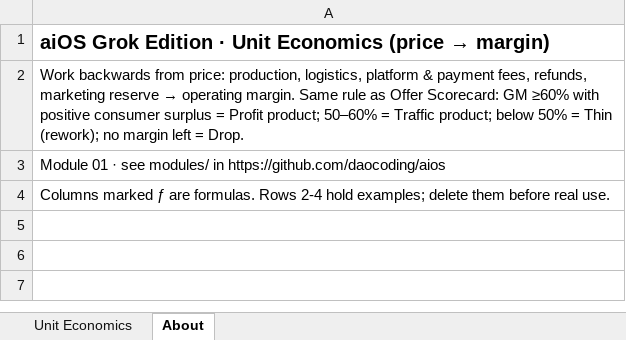
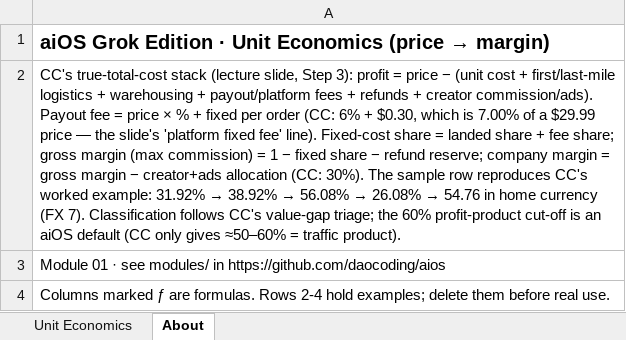
Before and after one commit to daocoding/aios, an Excel workbook: templates/xlsx/unit-economics.xlsx, sheet About, drawn as a sheet; values as stored, in another font and other column widths than the file's, no borders; the diff names each change by its address in the sheet, - before the commit and + after, or states it on an @@ line.

Commit message:
Sheets: CC's full unit-economics stack (warehousing, payout 6%+$0.30 = 7% fee share, refunds, creators+ads; reproduces $29.99 -> 31.92/38.92/56.08/26.08%/54.76 in Python, JS and browser engines + xlsx), ad stop-loss line, new Scale Ceiling sheet, three-batch cash check, market stage = CC's 3 stages with example markets (stage 4 labelled aiOS addition) + supply-chain gate + routes by background, 6-second/60% hook gate, one selling point per week, aiOS-default labels; tests

```diff
--- a/templates/xlsx/unit-economics.xlsx (sheet About)
+++ b/templates/xlsx/unit-economics.xlsx (sheet About)
@@ A2: Work backwards from price: production, logistics, platform & payment fees, refunds, marketing reserve → operating margin. Same rule as Offer Scorecard: GM ≥60% with positive consumer surplus = Profit product; 50–60% = Traffic product; below 50% = Thin (rework); no margin left = Drop. → CC's true-total-cost stack (lecture slide, Step 3): profit = price − (unit cost + first/last-mile logistics + warehousing + payout/platform fees + refunds + creator commission/ads). Payout fee = price × % + fixed per order (CC: 6% + $0.30, which is 7.00% of a $29.99 price — the slide's 'platform fixed fee' line). Fixed-cost share = landed share + fee share; gross margin (max commission) = 1 − fixed share − refund reserve; company margin = gross margin − creator+ads allocation (CC: 30%). The sample row reproduces CC's worked example: 31.92% → 38.92% → 56.08% → 26.08% → 54.76 in home currency (FX 7). Classification follows CC's value-gap triage; the 60% profit-product cut-off is an aiOS default (CC only gives ≈50–60% = traffic product). @@
```
Also changed, not shown: sheet Unit Economics, templates/aios-operating-sheets.xlsx, templates/xlsx/ad-diagnosis.xlsx, 30 other files.
